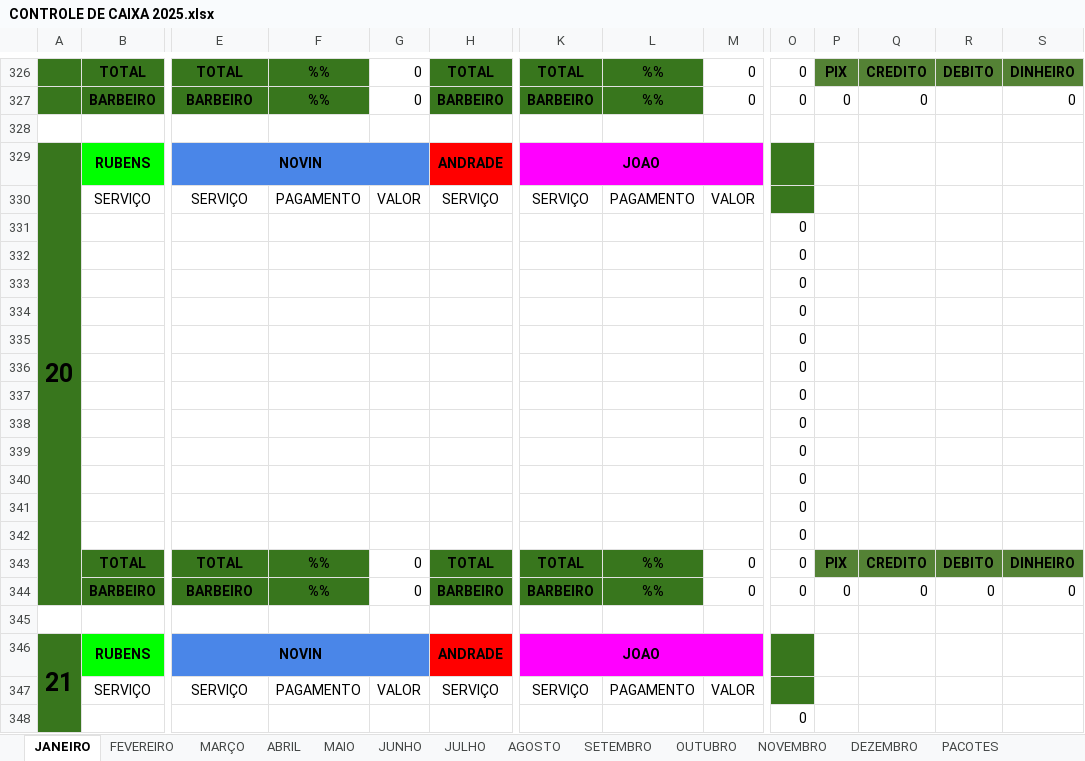
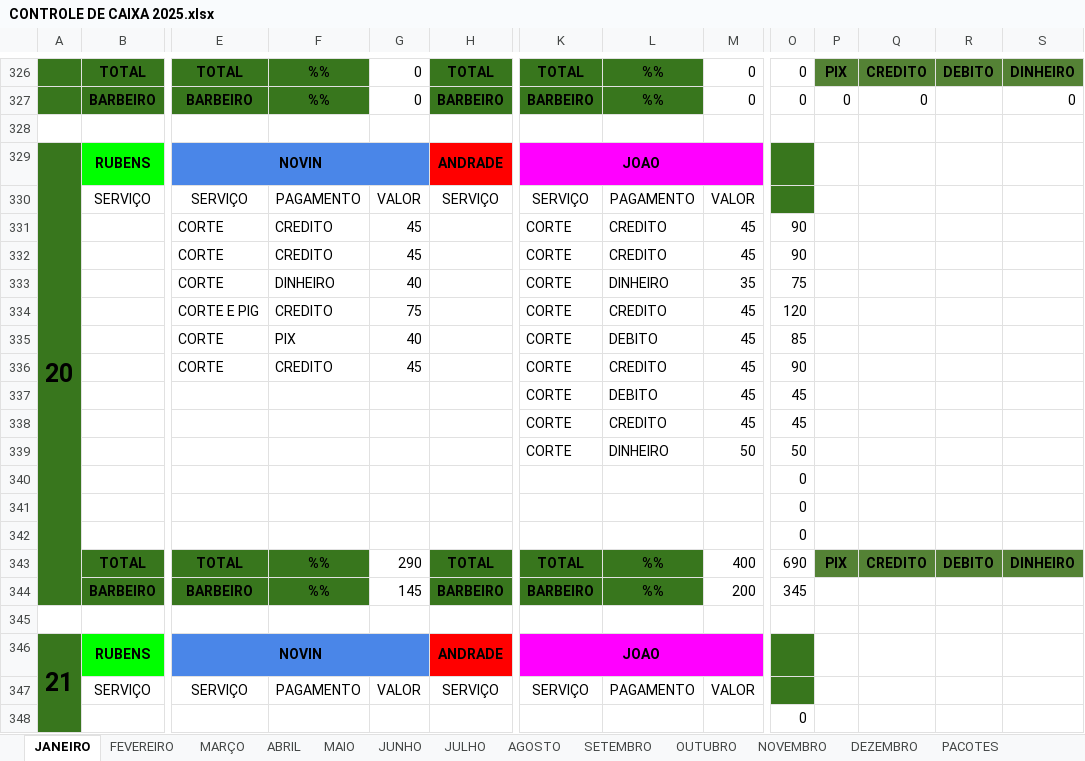
Before and after one commit to joaosantosxps/controle, an Excel workbook: CONTROLE DE CAIXA 2025.xlsx, sheet JANEIRO, drawn as a sheet; only a part is shown, gaps mark what is left out; values as stored, in another font and other column widths than the file's, no borders; removed rows and columns are numbered as before the commit, all else as after; rows hold the shown columns only; the diff covers the shown part only; the diff names each change by its address in the sheet, - before the commit and + after, or states it on an @@ line.

```diff
--- a/CONTROLE DE CAIXA 2025.xlsx (sheet JANEIRO)
+++ b/CONTROLE DE CAIXA 2025.xlsx (sheet JANEIRO)
+row 331:  |  | CORTE | CREDITO | 45 |  | CORTE | CREDITO | 45 | 90
+row 332:  |  | CORTE | CREDITO | 45 |  | CORTE | CREDITO | 45 | 90
+row 333:  |  | CORTE | DINHEIRO | 40 |  | CORTE | DINHEIRO | 35 | 75
+row 334:  |  | CORTE E PIG | CREDITO | 75 |  | CORTE | CREDITO | 45 | 120
+row 335:  |  | CORTE | PIX | 40 |  | CORTE | DEBITO | 45 | 85
+row 336:  |  | CORTE | CREDITO | 45 |  | CORTE | CREDITO | 45 | 90
+row 337:  |  |  |  |  |  | CORTE | DEBITO | 45 | 45
+row 338:  |  |  |  |  |  | CORTE | CREDITO | 45 | 45
+row 339:  |  |  |  |  |  | CORTE | DINHEIRO | 50 | 50
-row 334:  |  |  |  |  |  |  |  |  | 0
-row 335:  |  |  |  |  |  |  |  |  | 0
-row 336:  |  |  |  |  |  |  |  |  | 0
-row 337:  |  |  |  |  |  |  |  |  | 0
-row 338:  |  |  |  |  |  |  |  |  | 0
-row 339:  |  |  |  |  |  |  |  |  | 0
-row 340:  |  |  |  |  |  |  |  |  | 0
-row 341:  |  |  |  |  |  |  |  |  | 0
-row 342:  |  |  |  |  |  |  |  |  | 0
-G343: 0
+G343: 290
-M343: 0
+M343: 400
-O343: 0
+O343: 690
-G344: 0
+G344: 145
-M344: 0
+M344: 200
-O344: 0
+O344: 345
-P344: 0
+P344: (empty)
-Q344: 0
+Q344: (empty)
-R344: 0
+R344: (empty)
-S344: 0
+S344: (empty)
```
Also changed, not shown: 12 edited cells elsewhere in this sheet, formulas that keep their value.
